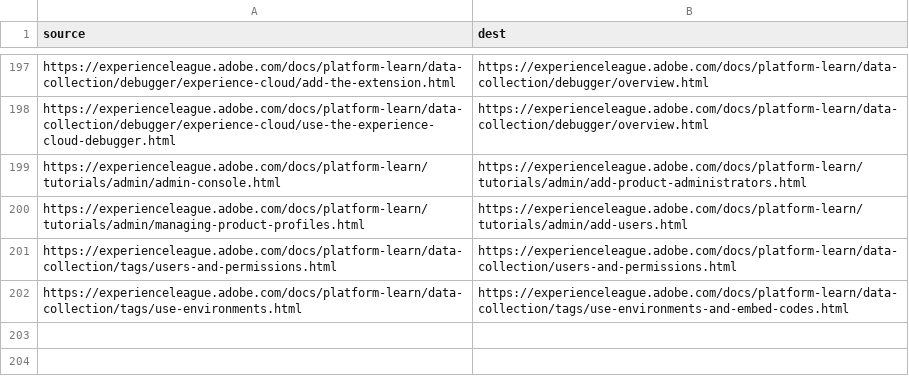
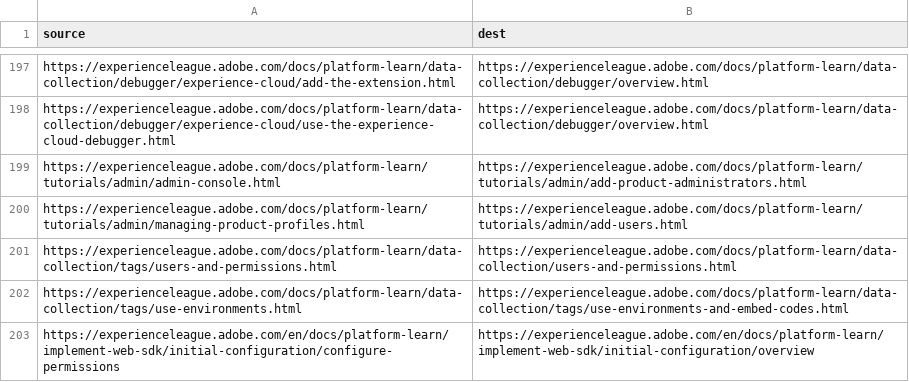
Before and after one commit to AdobeDocs/platform-learn.en, a CSV file: redirects.csv, drawn as a sheet; only a part is shown, gaps mark what is left out; the diff names each change by its address in the sheet, - before the commit and + after, or states it on an @@ line.

Commit message:
update exl-ids and redirect old permissions page

```diff
--- a/redirects.csv
+++ b/redirects.csv
+row 203: https://experienceleague.adobe.com/en/docs/platform-learn/implement-web-sdk/initial-configuration/configure-permissions | https://experienceleague.adobe.com/en/docs/platform-learn/implement-web-sdk/initial-configuration/overview
```
Also changed, not shown: 14 other files.
